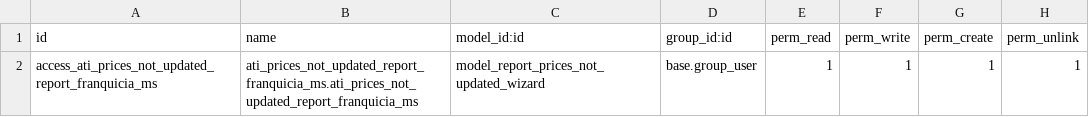
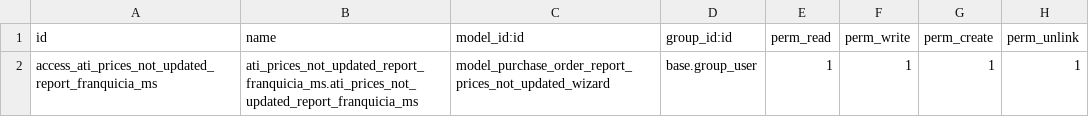
Before and after one commit to Autodidacta-TI/ati_prices_not_updated_ms, a CSV file: security/ir.model.access.csv, drawn as a sheet.

```diff
--- a/security/ir.model.access.csv
+++ b/security/ir.model.access.csv
@@ -1,2 +1,2 @@
 id,name,model_id:id,group_id:id,perm_read,perm_write,perm_create,perm_unlink
-access_ati_prices_not_updated_report_franquicia_ms,ati_prices_not_updated_report_franquicia_ms.ati_prices_not_updated_report_franquicia_ms,model_report_prices_not_updated_wizard,base.group_user,1,1,1,1
+access_ati_prices_not_updated_report_franquicia_ms,ati_prices_not_updated_report_franquicia_ms.ati_prices_not_updated_report_franquicia_ms,model_purchase_order_report_prices_not_updated_wizard,base.group_user,1,1,1,1
```
Also changed, not shown: 4 other files.
